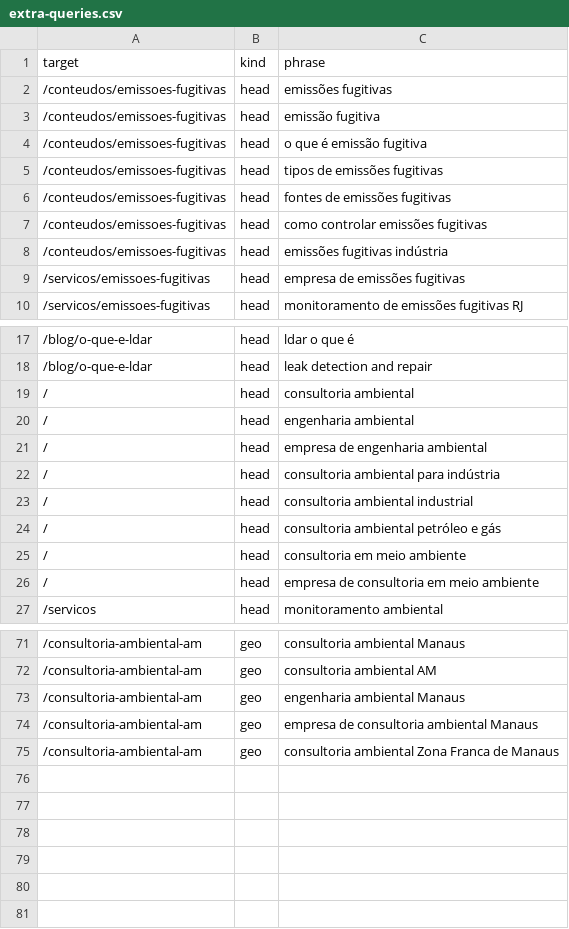
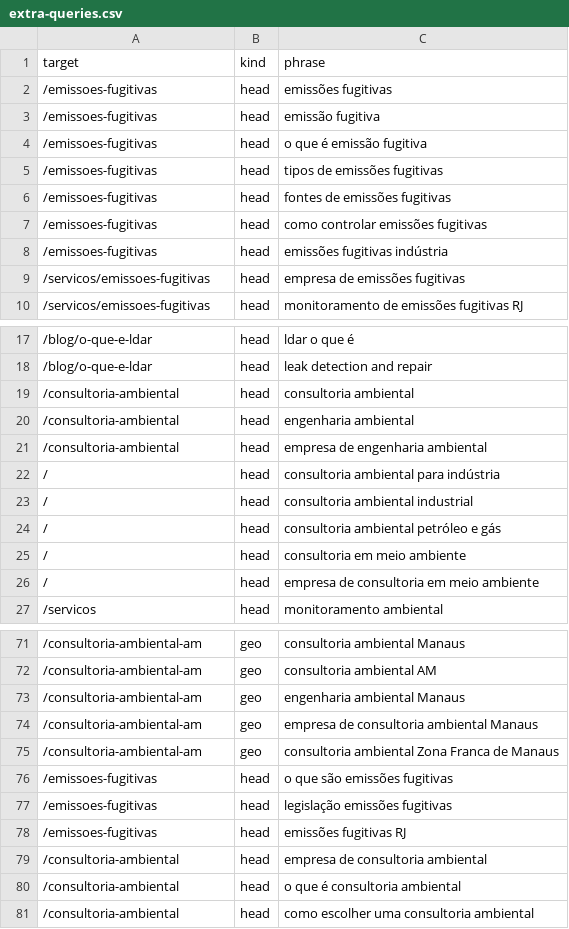
Before and after one commit to BernardoDev0/site-monitorar-, a CSV file: docs/organic/seo-growth/extra-queries.csv, drawn as a sheet; only a part is shown, gaps mark what is left out.

```diff
--- a/docs/organic/seo-growth/extra-queries.csv
+++ b/docs/organic/seo-growth/extra-queries.csv
@@ -1,9 +1,9 @@
 target,kind,phrase
-/conteudos/emissoes-fugitivas,head,emissões fugitivas
-/conteudos/emissoes-fugitivas,head,emissão fugitiva
-/conteudos/emissoes-fugitivas,head,o que é emissão fugitiva
-/conteudos/emissoes-fugitivas,head,tipos de emissões fugitivas
-/conteudos/emissoes-fugitivas,head,fontes de emissões fugitivas
-/conteudos/emissoes-fugitivas,head,como controlar emissões fugitivas
-/conteudos/emissoes-fugitivas,head,emissões fugitivas indústria
+/emissoes-fugitivas,head,emissões fugitivas
+/emissoes-fugitivas,head,emissão fugitiva
+/emissoes-fugitivas,head,o que é emissão fugitiva
+/emissoes-fugitivas,head,tipos de emissões fugitivas
+/emissoes-fugitivas,head,fontes de emissões fugitivas
+/emissoes-fugitivas,head,como controlar emissões fugitivas
+/emissoes-fugitivas,head,emissões fugitivas indústria
 /servicos/emissoes-fugitivas,head,empresa de emissões fugitivas
@@ -18,5 +18,5 @@ target,kind,phrase
 /blog/o-que-e-ldar,head,leak detection and repair
-/,head,consultoria ambiental
-/,head,engenharia ambiental
-/,head,empresa de engenharia ambiental
+/consultoria-ambiental,head,consultoria ambiental
+/consultoria-ambiental,head,engenharia ambiental
+/consultoria-ambiental,head,empresa de engenharia ambiental
 /,head,consultoria ambiental para indústria
@@ -75 +75,7 @@ target,kind,phrase
 /consultoria-ambiental-am,geo,consultoria ambiental Zona Franca de Manaus
+/emissoes-fugitivas,head,o que são emissões fugitivas
+/emissoes-fugitivas,head,legislação emissões fugitivas
+/emissoes-fugitivas,head,emissões fugitivas RJ
+/consultoria-ambiental,head,empresa de consultoria ambiental
+/consultoria-ambiental,head,o que é consultoria ambiental
+/consultoria-ambiental,head,como escolher uma consultoria ambiental
```
Also changed, not shown: docs/organic/redirect-map.csv, docs/organic/seo-growth/keyword-map.csv, 28 other files.
